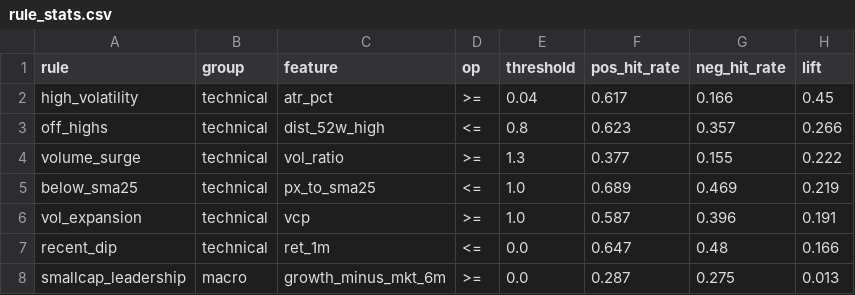
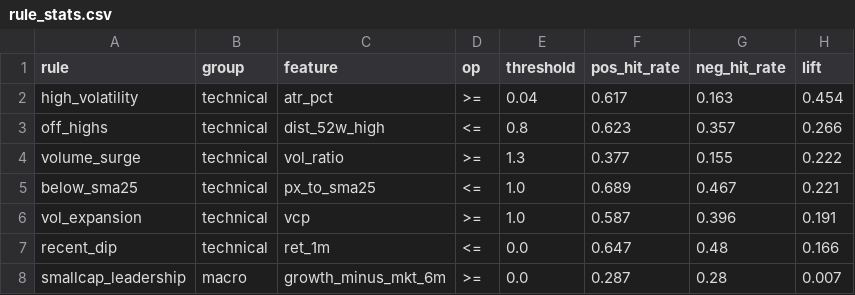
Before and after one commit to satoki252595/StockFactor, a CSV file: experiments/results/rule_stats.csv, drawn as a sheet.

```diff
--- a/experiments/results/rule_stats.csv
+++ b/experiments/results/rule_stats.csv
@@ -1,8 +1,8 @@
 rule,group,feature,op,threshold,pos_hit_rate,neg_hit_rate,lift
-high_volatility,technical,atr_pct,>=,0.04,0.617,0.166,0.45
+high_volatility,technical,atr_pct,>=,0.04,0.617,0.163,0.454
 off_highs,technical,dist_52w_high,<=,0.8,0.623,0.357,0.266
 volume_surge,technical,vol_ratio,>=,1.3,0.377,0.155,0.222
-below_sma25,technical,px_to_sma25,<=,1.0,0.689,0.469,0.219
+below_sma25,technical,px_to_sma25,<=,1.0,0.689,0.467,0.221
 vol_expansion,technical,vcp,>=,1.0,0.587,0.396,0.191
 recent_dip,technical,ret_1m,<=,0.0,0.647,0.48,0.166
-smallcap_leadership,macro,growth_minus_mkt_6m,>=,0.0,0.287,0.275,0.013
+smallcap_leadership,macro,growth_minus_mkt_6m,>=,0.0,0.287,0.28,0.007
```
Also changed, not shown: experiments/results/factor_stats.csv, 1 other file.
